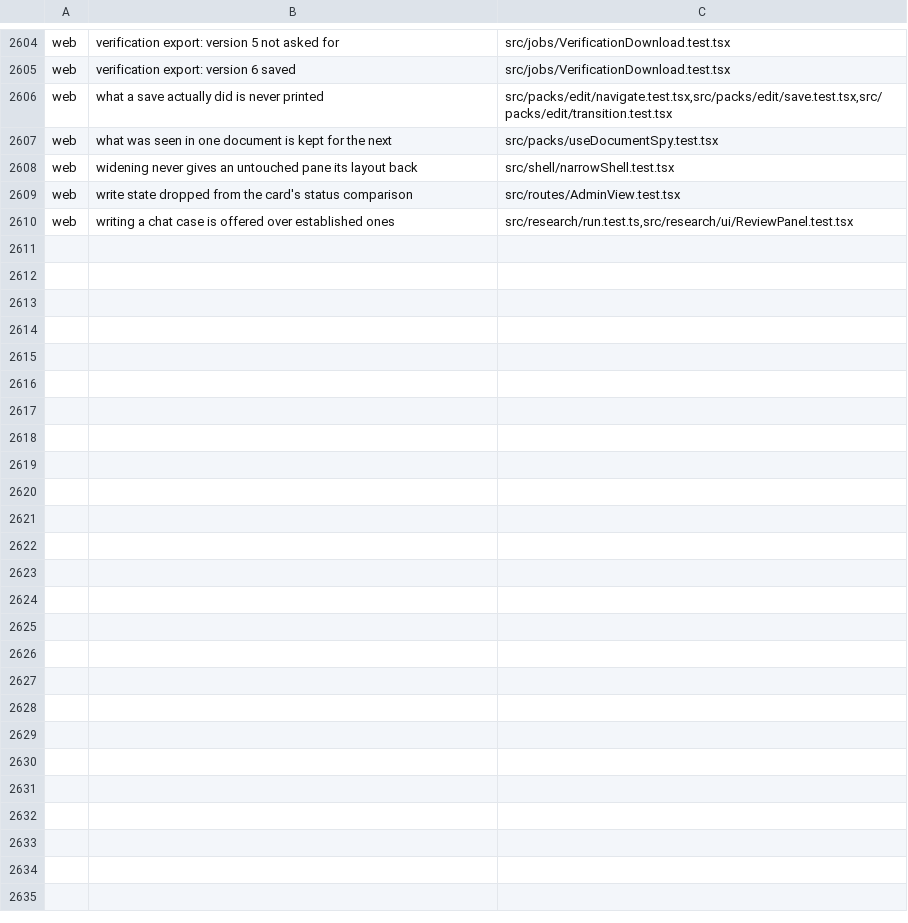
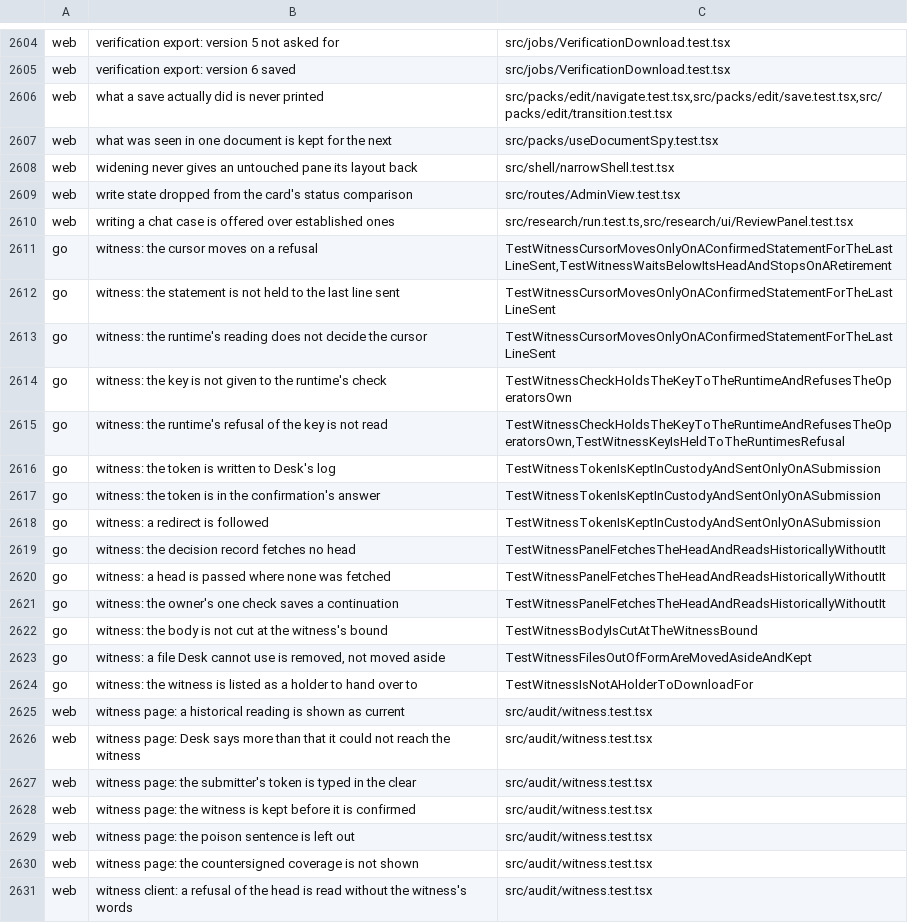
Before and after one commit to Judgment-Pack/judgment-pack-desk, a TSV file: scripts/mutation-expects.tsv, drawn as a sheet; only a part is shown, gaps mark what is left out; the diff names each change by its address in the sheet, - before the commit and + after, or states it on an @@ line.

```diff
--- a/scripts/mutation-expects.tsv
+++ b/scripts/mutation-expects.tsv
+row 2611: go | witness: the cursor moves on a refusal | TestWitnessCursorMovesOnlyOnAConfirmedStatementForTheLastLineSent,TestWitnessWaitsBelowItsHeadAndStopsOnARetirement
+row 2612: go | witness: the statement is not held to the last line sent | TestWitnessCursorMovesOnlyOnAConfirmedStatementForTheLastLineSent
+row 2613: go | witness: the runtime's reading does not decide the cursor | TestWitnessCursorMovesOnlyOnAConfirmedStatementForTheLastLineSent
+row 2614: go | witness: the key is not given to the runtime's check | TestWitnessCheckHoldsTheKeyToTheRuntimeAndRefusesTheOperatorsOwn
+row 2615: go | witness: the runtime's refusal of the key is not read | TestWitnessCheckHoldsTheKeyToTheRuntimeAndRefusesTheOperatorsOwn,TestWitnessKeyIsHeldToTheRuntimesRefusal
+row 2616: go | witness: the token is written to Desk's log | TestWitnessTokenIsKeptInCustodyAndSentOnlyOnASubmission
+row 2617: go | witness: the token is in the confirmation's answer | TestWitnessTokenIsKeptInCustodyAndSentOnlyOnASubmission
+row 2618: go | witness: a redirect is followed | TestWitnessTokenIsKeptInCustodyAndSentOnlyOnASubmission
+row 2619: go | witness: the decision record fetches no head | TestWitnessPanelFetchesTheHeadAndReadsHistoricallyWithoutIt
+row 2620: go | witness: a head is passed where none was fetched | TestWitnessPanelFetchesTheHeadAndReadsHistoricallyWithoutIt
+row 2621: go | witness: the owner's one check saves a continuation | TestWitnessPanelFetchesTheHeadAndReadsHistoricallyWithoutIt
+row 2622: go | witness: the body is not cut at the witness's bound | TestWitnessBodyIsCutAtTheWitnessBound
+row 2623: go | witness: a file Desk cannot use is removed, not moved aside | TestWitnessFilesOutOfFormAreMovedAsideAndKept
+row 2624: go | witness: the witness is listed as a holder to hand over to | TestWitnessIsNotAHolderToDownloadFor
+row 2625: web | witness page: a historical reading is shown as current | src/audit/witness.test.tsx
+row 2626: web | witness page: Desk says more than that it could not reach the witness | src/audit/witness.test.tsx
+row 2627: web | witness page: the submitter's token is typed in the clear | src/audit/witness.test.tsx
+row 2628: web | witness page: the witness is kept before it is confirmed | src/audit/witness.test.tsx
+row 2629: web | witness page: the poison sentence is left out | src/audit/witness.test.tsx
+row 2630: web | witness page: the countersigned coverage is not shown | src/audit/witness.test.tsx
+row 2631: web | witness client: a refusal of the head is read without the witness's words | src/audit/witness.test.tsx
```
Also changed, not shown: 2 other files.
